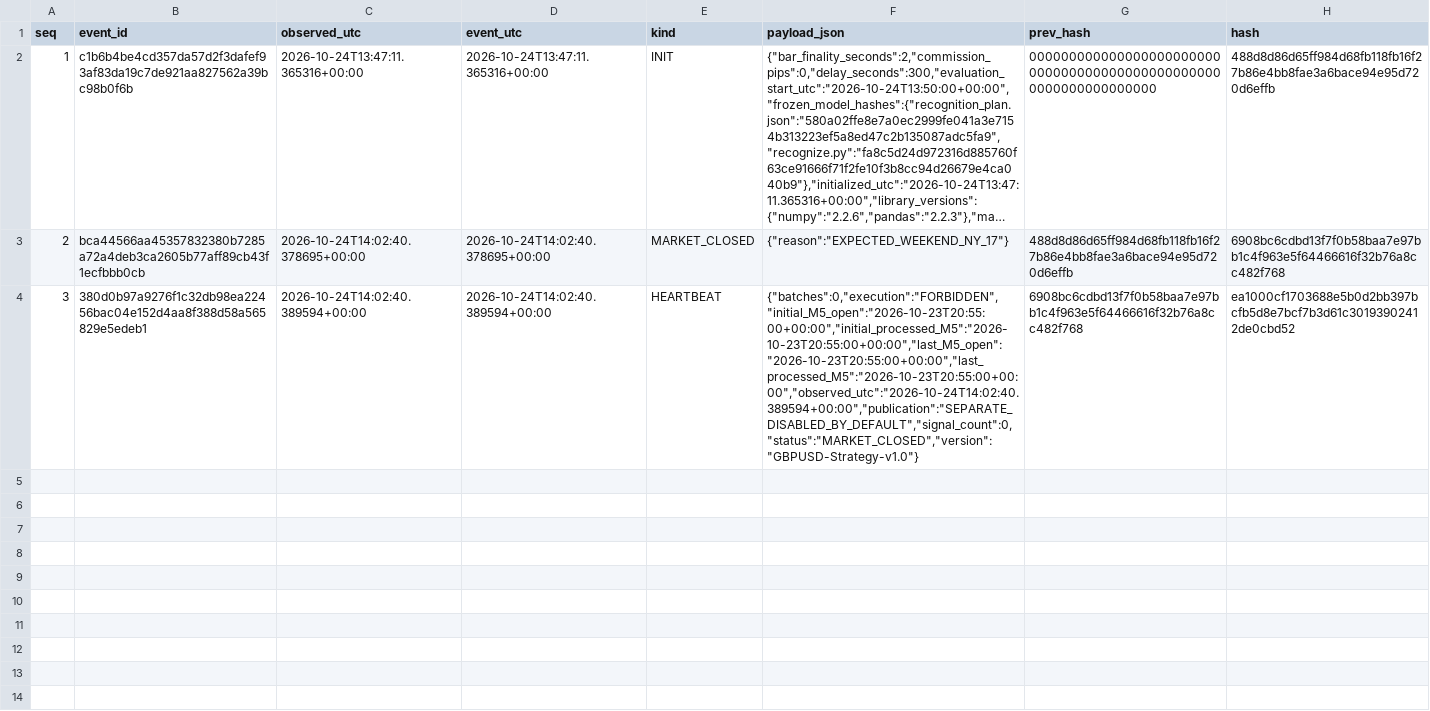
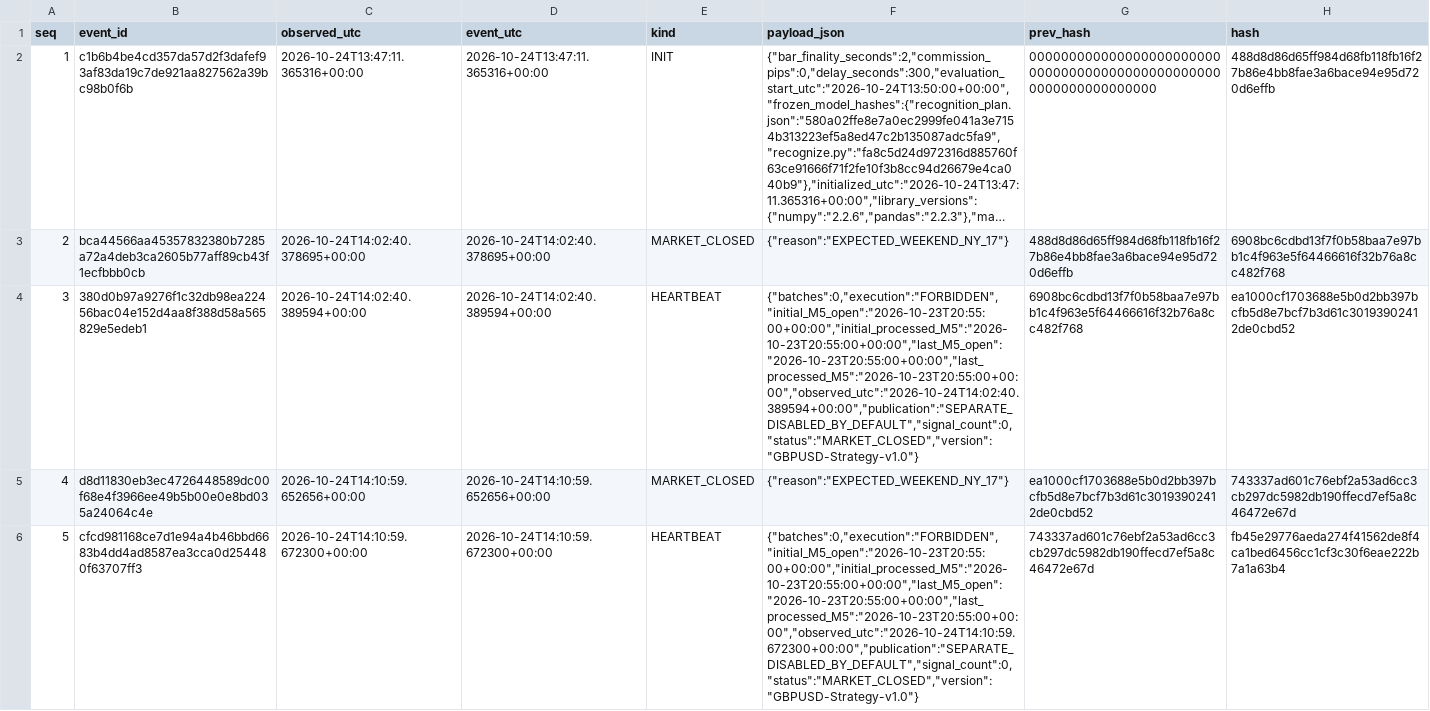
Before and after one commit to cardenm1/fx-signals-bot, a CSV file: session/events.csv, drawn as a sheet; long unchanged cells end in …; the diff names each change by its address in the sheet, - before the commit and + after, or states it on an @@ line.

```diff
--- a/session/events.csv
+++ b/session/events.csv
+row 5: 4 | d8d11830eb3ec4726448589dc00f68e4f3966ee49b5b00e0e8bd035a24064c4e | 2026-10-24T14:10:59.652656+00:00 | 2026-10-24T14:10:59.652656+00:00 | MARKET_CLOSED | {"reason":"EXPECTED_WEEKEND_NY_17"} | ea1000cf1703688e5b0d2bb397bcfb5d8e7bcf7b3d61c30193902412de0cbd52 | 743337ad601c76ebf2a53ad6cc3cb297dc5982db190ffecd7ef5a8c46472e67d
+row 6: 5 | cfcd981168ce7d1e94a4b46bbd6683b4dd4ad8587ea3cca0d254480f63707ff3 | 2026-10-24T14:10:59.672300+00:00 | 2026-10-24T14:10:59.672300+00:00 | HEARTBEAT | {"batches":0,"execution":"FORBIDDEN","initial_M5_open":"2026-10-23T20:55:00+00:00","initial_processed_M5":"2026-10-23T20:55:00+00:00","last_M5_open":"2026-10-23T20:55:00+00:00","last_processed_M5":"2026-10-23T20:55:00+00:00","observed_utc":"2026-10-24T14:10:59.672300+00:00","publication":"SEPARATE_DISABLED_BY_DEFAULT","signal_count":0,"status":"MARKET_CLOSED","version":"GBPUSD-Strategy-v1.0"} | 743337ad601c76ebf2a53ad6cc3cb297dc5982db190ffecd7ef5a8c46472e67d | fb45e29776aeda274f41562de8f4ca1bed6456cc1cf3c30f6eae222b7a1a63b4
```
Also changed, not shown: session/market.csv, session/stages.csv, 1 other file.
